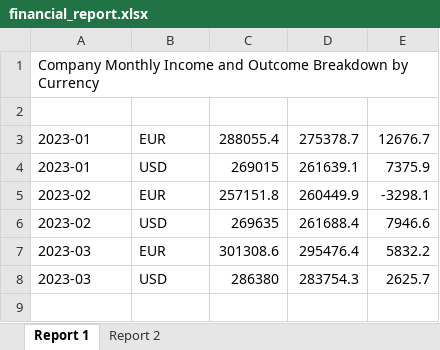
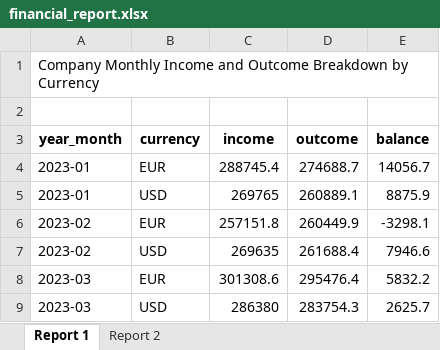
Before and after one commit to KateTymchenko/Test_Tymchenko, an Excel workbook: Python/financial_report.xlsx, sheet Report 1, drawn as a sheet; values as stored, in another font and other column widths than the file's, no borders; removed rows and columns are numbered as before the commit, all else as after; the diff names each change by its address in the sheet, - before the commit and + after, or states it on an @@ line.

```diff
--- a/Python/financial_report.xlsx (sheet Report 1)
+++ b/Python/financial_report.xlsx (sheet Report 1)
-row 3: 2023-01 | EUR | 288055.4 | 275378.7 | 12676.7
-row 4: 2023-01 | USD | 269015 | 261639.1 | 7375.9
+row 3: year_month | currency | income | outcome | balance
+row 4: 2023-01 | EUR | 288745.4 | 274688.7 | 14056.7
+row 5: 2023-01 | USD | 269765 | 260889.1 | 8875.9
```
Also changed, not shown: sheet Report 2, 2 other files.
